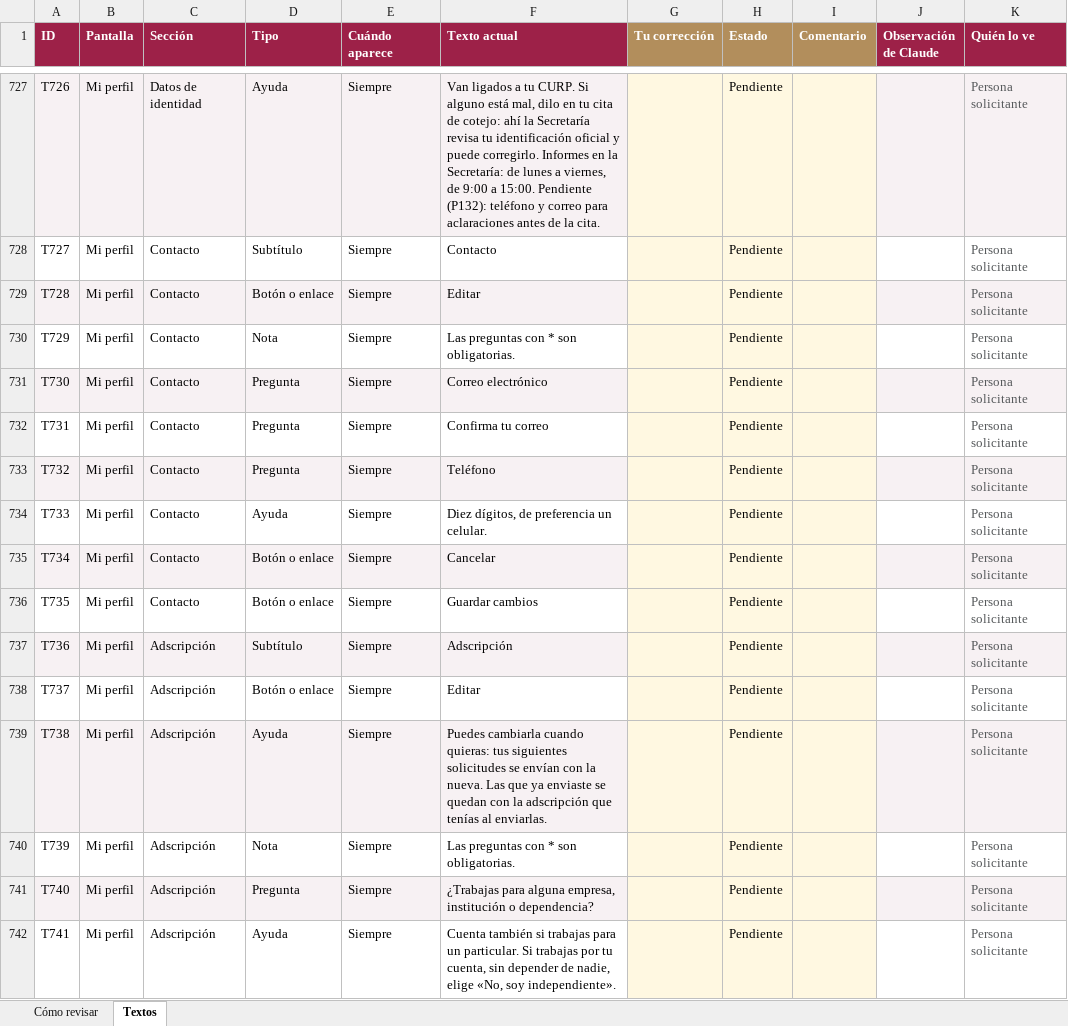
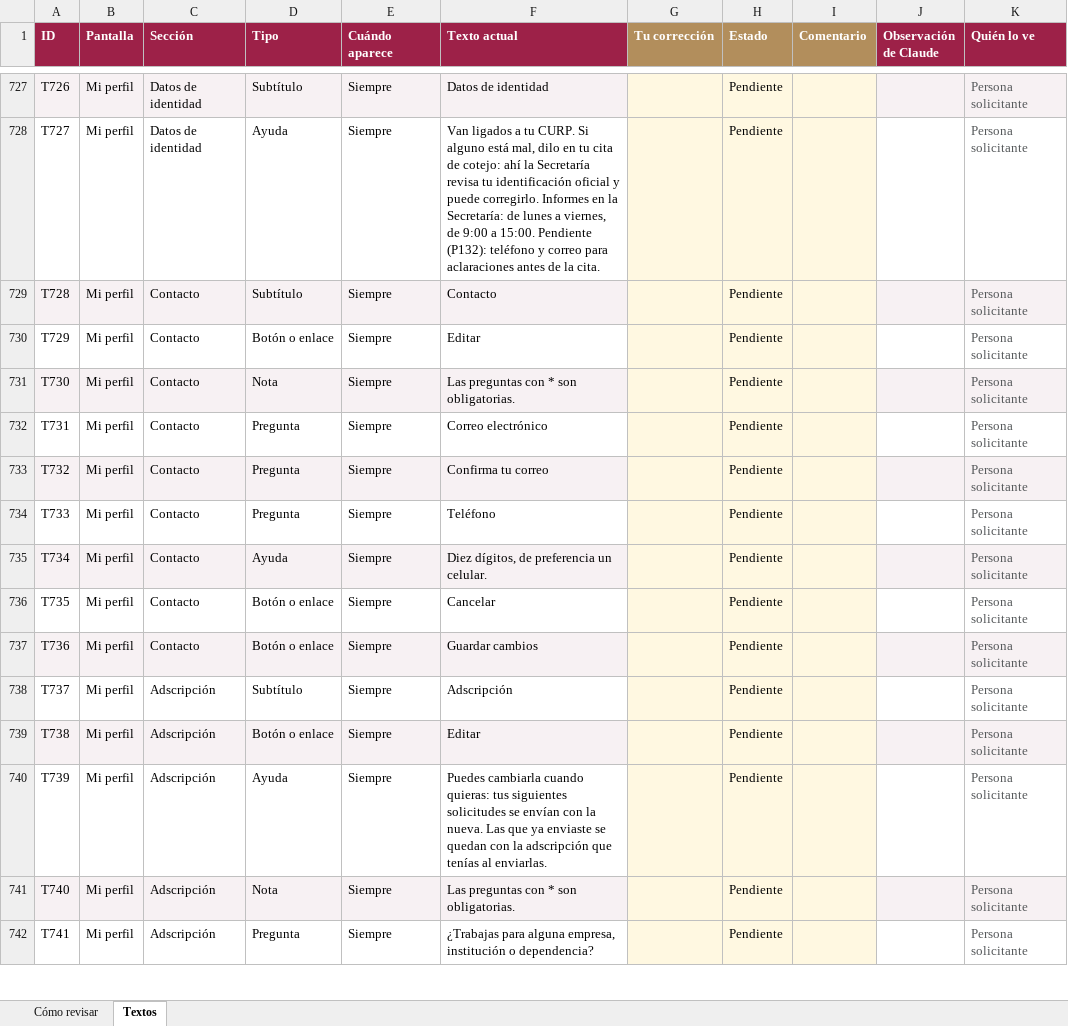
Before and after one commit to SedemaOficina/acreditaciones-arbolado, an Excel workbook: docs/textos/inventario-textos.xlsx, sheet Textos, drawn as a sheet; only a part is shown, gaps mark what is left out; values as stored, in another font and other column widths than the file's, no borders; conditional formats not drawn; the diff covers the shown part only; the diff names each change by its address in the sheet, - before the commit and + after, or states it on an @@ line.

```diff
--- a/docs/textos/inventario-textos.xlsx (sheet Textos)
+++ b/docs/textos/inventario-textos.xlsx (sheet Textos)
-D727 (Tipo): Ayuda
+D727 (Tipo): Subtítulo
-F727 (Texto actual): Van ligados a tu CURP. Si alguno está mal, dilo en tu cita de cotejo: ahí la Secretaría revisa tu identificación oficial y puede corregirlo. Informes en la Secretaría: de lunes a viernes, de 9:00 a 15:00. Pendiente (P132): teléfono y correo para aclaraciones antes de la cita.
+F727 (Texto actual): Datos de identidad
-C728 (Sección): Contacto
+C728 (Sección): Datos de identidad
-D728 (Tipo): Subtítulo
+D728 (Tipo): Ayuda
-F728 (Texto actual): Contacto
+F728 (Texto actual): Van ligados a tu CURP. Si alguno está mal, dilo en tu cita de cotejo: ahí la Secretaría revisa tu identificación oficial y puede corregirlo. Informes en la Secretaría: de lunes a viernes, de 9:00 a 15:00. Pendiente (P132): teléfono y correo para aclaraciones antes de la cita.
-D729 (Tipo): Botón o enlace
+D729 (Tipo): Subtítulo
-F729 (Texto actual): Editar
+F729 (Texto actual): Contacto
-D730 (Tipo): Nota
+D730 (Tipo): Botón o enlace
-F730 (Texto actual): Las preguntas con * son obligatorias.
+F730 (Texto actual): Editar
-D731 (Tipo): Pregunta
+D731 (Tipo): Nota
-F731 (Texto actual): Correo electrónico
+F731 (Texto actual): Las preguntas con * son obligatorias.
-F732 (Texto actual): Confirma tu correo
+F732 (Texto actual): Correo electrónico
-F733 (Texto actual): Teléfono
+F733 (Texto actual): Confirma tu correo
-D734 (Tipo): Ayuda
+D734 (Tipo): Pregunta
-F734 (Texto actual): Diez dígitos, de preferencia un celular.
+F734 (Texto actual): Teléfono
-D735 (Tipo): Botón o enlace
+D735 (Tipo): Ayuda
-F735 (Texto actual): Cancelar
+F735 (Texto actual): Diez dígitos, de preferencia un celular.
-F736 (Texto actual): Guardar cambios
+F736 (Texto actual): Cancelar
-C737 (Sección): Adscripción
+C737 (Sección): Contacto
-D737 (Tipo): Subtítulo
+D737 (Tipo): Botón o enlace
-F737 (Texto actual): Adscripción
+F737 (Texto actual): Guardar cambios
-D738 (Tipo): Botón o enlace
+D738 (Tipo): Subtítulo
-F738 (Texto actual): Editar
+F738 (Texto actual): Adscripción
-D739 (Tipo): Ayuda
+D739 (Tipo): Botón o enlace
-F739 (Texto actual): Puedes cambiarla cuando quieras: tus siguientes solicitudes se envían con la nueva. Las que ya enviaste se quedan con la adscripción que tenías al enviarlas.
+F739 (Texto actual): Editar
-D740 (Tipo): Nota
+D740 (Tipo): Ayuda
-F740 (Texto actual): Las preguntas con * son obligatorias.
+F740 (Texto actual): Puedes cambiarla cuando quieras: tus siguientes solicitudes se envían con la nueva. Las que ya enviaste se quedan con la adscripción que tenías al enviarlas.
-D741 (Tipo): Pregunta
+D741 (Tipo): Nota
-F741 (Texto actual): ¿Trabajas para alguna empresa, institución o dependencia?
+F741 (Texto actual): Las preguntas con * son obligatorias.
-D742 (Tipo): Ayuda
+D742 (Tipo): Pregunta
-F742 (Texto actual): Cuenta también si trabajas para un particular. Si trabajas por tu cuenta, sin depender de nadie, elige «No, soy independiente».
+F742 (Texto actual): ¿Trabajas para alguna empresa, institución o dependencia?
```
Also changed, not shown: 1 added row and 549 edited cells elsewhere in this sheet, sheet Cómo revisar, 4 other files.
